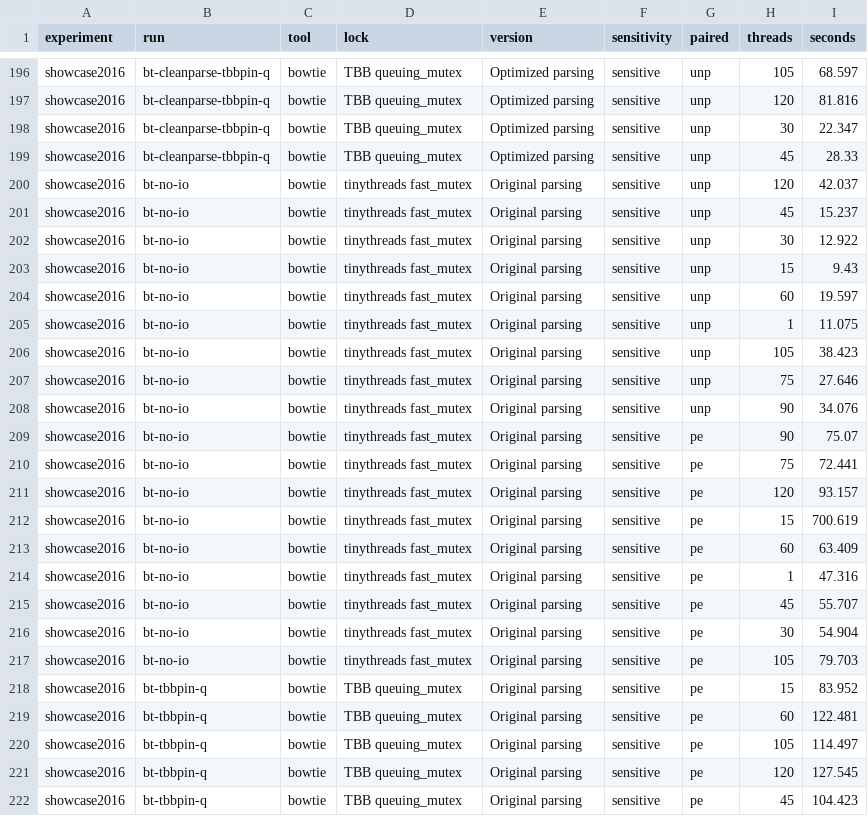
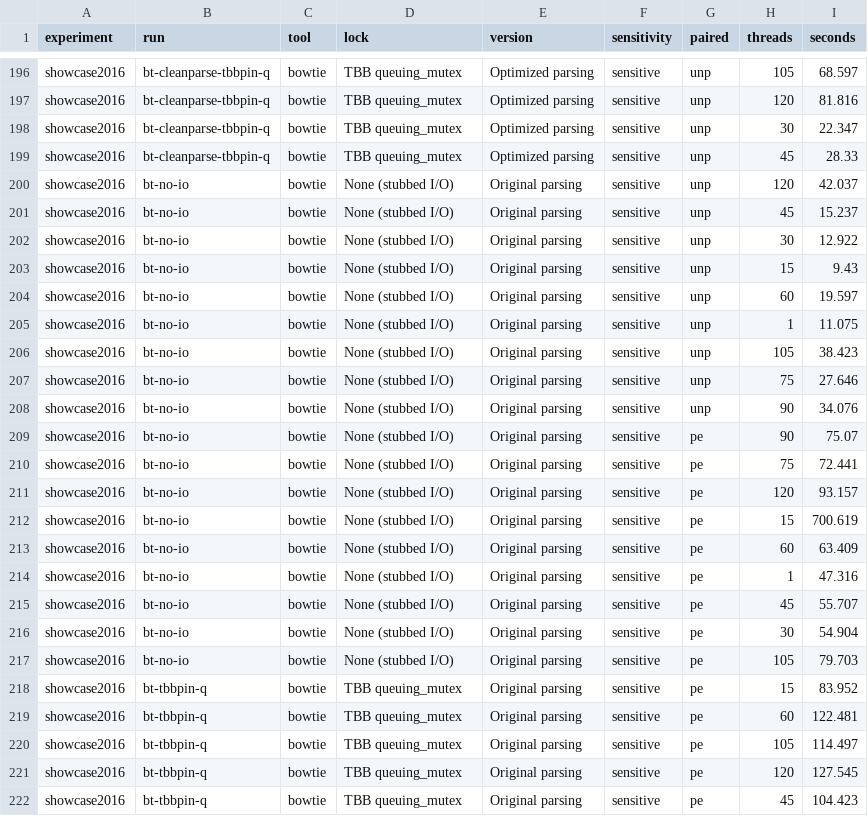
Before and after one commit to BenLangmead/bowtie-scaling, a TSV file: results/showcase2016/results_showcase_2016.tsv, drawn as a sheet; only a part is shown, gaps mark what is left out.

Commit message:
updating table

```diff
--- a/results/showcase2016/results_showcase_2016.tsv
+++ b/results/showcase2016/results_showcase_2016.tsv
@@ -199,20 +199,20 @@ showcase2016	bt-cleanparse-tbbpin-q	bowtie	TBB queuing_mutex	Optimized parsing	s
 showcase2016	bt-cleanparse-tbbpin-q	bowtie	TBB queuing_mutex	Optimized parsing	sensitive	unp	45	28.33
-showcase2016	bt-no-io	bowtie	tinythreads fast_mutex	Original parsing	sensitive	unp	120	42.037
-showcase2016	bt-no-io	bowtie	tinythreads fast_mutex	Original parsing	sensitive	unp	45	15.237
-showcase2016	bt-no-io	bowtie	tinythreads fast_mutex	Original parsing	sensitive	unp	30	12.922
-showcase2016	bt-no-io	bowtie	tinythreads fast_mutex	Original parsing	sensitive	unp	15	9.43
-showcase2016	bt-no-io	bowtie	tinythreads fast_mutex	Original parsing	sensitive	unp	60	19.597
-showcase2016	bt-no-io	bowtie	tinythreads fast_mutex	Original parsing	sensitive	unp	1	11.075
-showcase2016	bt-no-io	bowtie	tinythreads fast_mutex	Original parsing	sensitive	unp	105	38.423
-showcase2016	bt-no-io	bowtie	tinythreads fast_mutex	Original parsing	sensitive	unp	75	27.646
-showcase2016	bt-no-io	bowtie	tinythreads fast_mutex	Original parsing	sensitive	unp	90	34.076
-showcase2016	bt-no-io	bowtie	tinythreads fast_mutex	Original parsing	sensitive	pe	90	75.07
-showcase2016	bt-no-io	bowtie	tinythreads fast_mutex	Original parsing	sensitive	pe	75	72.441
-showcase2016	bt-no-io	bowtie	tinythreads fast_mutex	Original parsing	sensitive	pe	120	93.157
-showcase2016	bt-no-io	bowtie	tinythreads fast_mutex	Original parsing	sensitive	pe	15	700.619
-showcase2016	bt-no-io	bowtie	tinythreads fast_mutex	Original parsing	sensitive	pe	60	63.409
-showcase2016	bt-no-io	bowtie	tinythreads fast_mutex	Original parsing	sensitive	pe	1	47.316
-showcase2016	bt-no-io	bowtie	tinythreads fast_mutex	Original parsing	sensitive	pe	45	55.707
-showcase2016	bt-no-io	bowtie	tinythreads fast_mutex	Original parsing	sensitive	pe	30	54.904
-showcase2016	bt-no-io	bowtie	tinythreads fast_mutex	Original parsing	sensitive	pe	105	79.703
+showcase2016	bt-no-io	bowtie	None (stubbed I/O)	Original parsing	sensitive	unp	120	42.037
+showcase2016	bt-no-io	bowtie	None (stubbed I/O)	Original parsing	sensitive	unp	45	15.237
+showcase2016	bt-no-io	bowtie	None (stubbed I/O)	Original parsing	sensitive	unp	30	12.922
+showcase2016	bt-no-io	bowtie	None (stubbed I/O)	Original parsing	sensitive	unp	15	9.43
+showcase2016	bt-no-io	bowtie	None (stubbed I/O)	Original parsing	sensitive	unp	60	19.597
+showcase2016	bt-no-io	bowtie	None (stubbed I/O)	Original parsing	sensitive	unp	1	11.075
+showcase2016	bt-no-io	bowtie	None (stubbed I/O)	Original parsing	sensitive	unp	105	38.423
+showcase2016	bt-no-io	bowtie	None (stubbed I/O)	Original parsing	sensitive	unp	75	27.646
+showcase2016	bt-no-io	bowtie	None (stubbed I/O)	Original parsing	sensitive	unp	90	34.076
+showcase2016	bt-no-io	bowtie	None (stubbed I/O)	Original parsing	sensitive	pe	90	75.07
+showcase2016	bt-no-io	bowtie	None (stubbed I/O)	Original parsing	sensitive	pe	75	72.441
+showcase2016	bt-no-io	bowtie	None (stubbed I/O)	Original parsing	sensitive	pe	120	93.157
+showcase2016	bt-no-io	bowtie	None (stubbed I/O)	Original parsing	sensitive	pe	15	700.619
+showcase2016	bt-no-io	bowtie	None (stubbed I/O)	Original parsing	sensitive	pe	60	63.409
+showcase2016	bt-no-io	bowtie	None (stubbed I/O)	Original parsing	sensitive	pe	1	47.316
+showcase2016	bt-no-io	bowtie	None (stubbed I/O)	Original parsing	sensitive	pe	45	55.707
+showcase2016	bt-no-io	bowtie	None (stubbed I/O)	Original parsing	sensitive	pe	30	54.904
+showcase2016	bt-no-io	bowtie	None (stubbed I/O)	Original parsing	sensitive	pe	105	79.703
 showcase2016	bt-tbbpin-q	bowtie	TBB queuing_mutex	Original parsing	sensitive	pe	15	83.952
```
